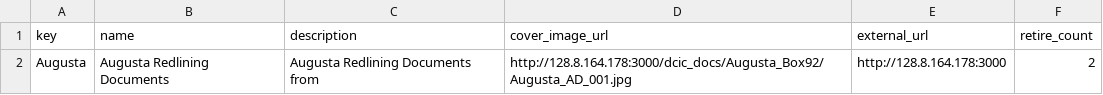
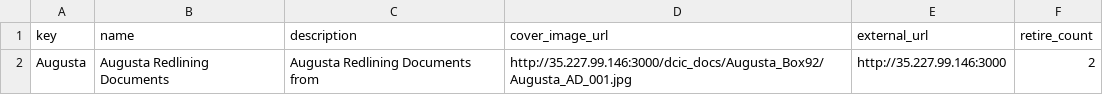
Before and after one commit to AI-Collaboratory/Scribe, a CSV file: html/project/augusta/subjects/groups.csv, drawn as a sheet.

```diff
--- a/html/project/augusta/subjects/groups.csv
+++ b/html/project/augusta/subjects/groups.csv
@@ -1,2 +1,2 @@
 key,name,description,cover_image_url,external_url,retire_count
-Augusta,Augusta Redlining Documents,Augusta Redlining Documents from ,http://128.8.164.178:3000/dcic_docs/Augusta_Box92/Augusta_AD_001.jpg,http://128.8.164.178:3000,2
+Augusta,Augusta Redlining Documents,Augusta Redlining Documents from ,http://35.227.99.146:3000/dcic_docs/Augusta_Box92/Augusta_AD_001.jpg,http://35.227.99.146:3000,2
```
Also changed, not shown: html/project/augusta/subjects/group_Augusta.csv.
